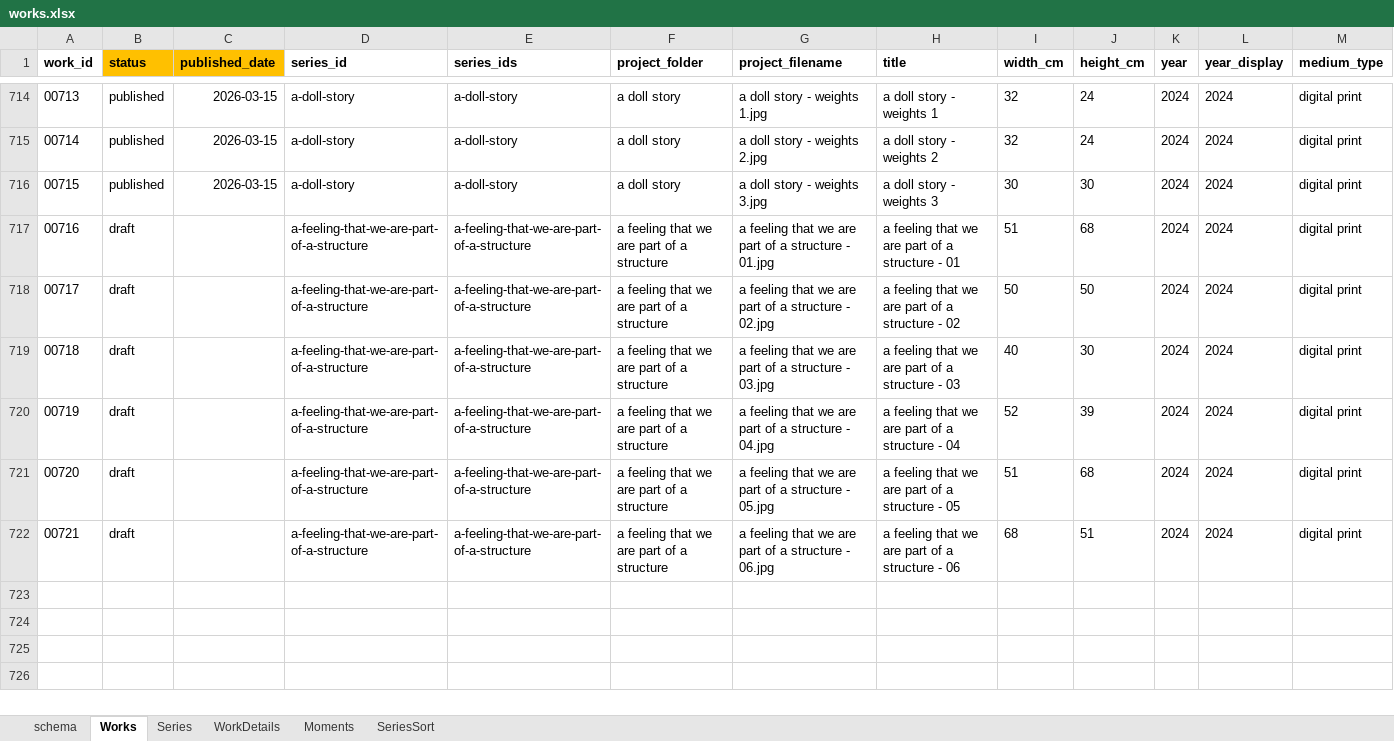
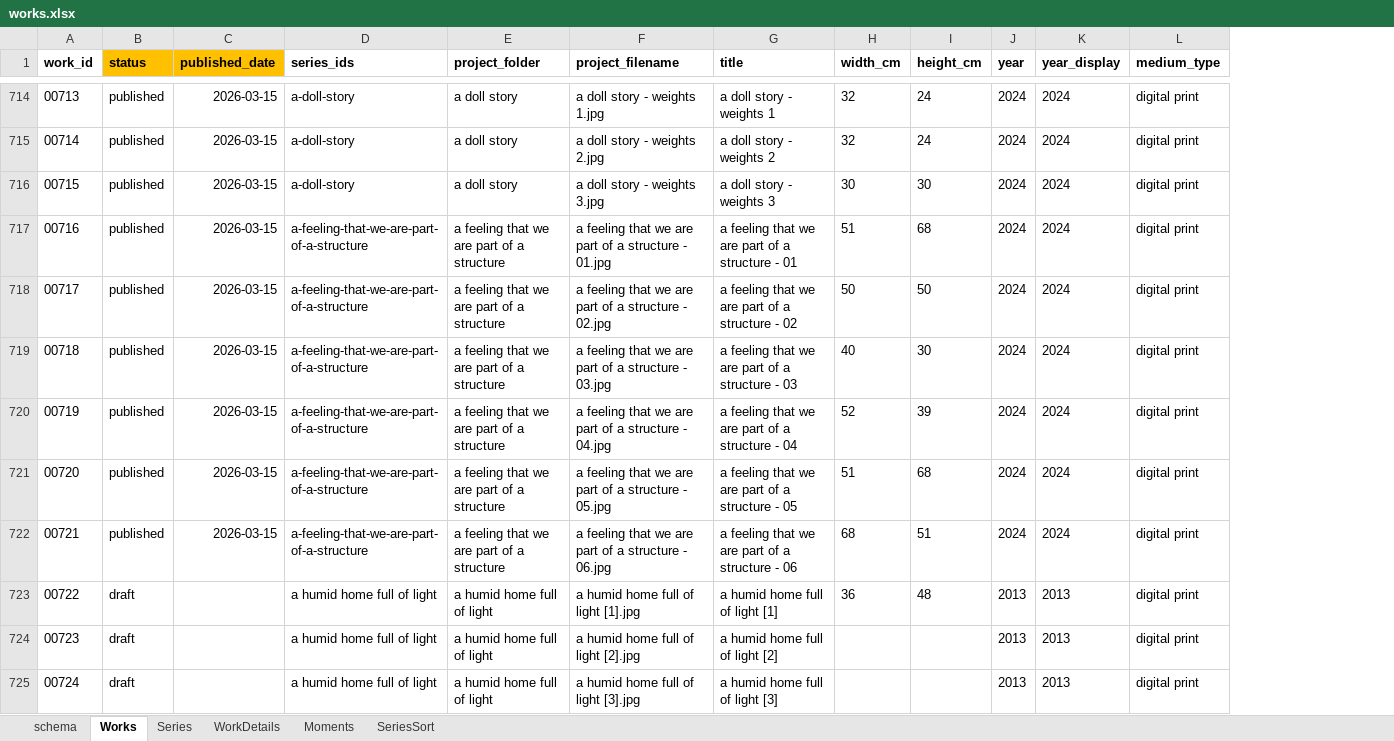
Before and after one commit to dotlineform/dotlineform-site, an Excel workbook: data/works.xlsx, sheet Works, drawn as a sheet; only a part is shown, gaps mark what is left out; values as stored, in another font and other column widths than the file's, no borders; removed rows and columns are numbered as before the commit, all else as after; rows hold the shown columns only; the diff covers the shown part only; the diff names each change by its address in the sheet, - before the commit and + after, or states it on an @@ line.

```diff
--- a/data/works.xlsx (sheet Works)
+++ b/data/works.xlsx (sheet Works)
-column D (series_id), rows 714-722: a-doll-story | a-doll-story | a-doll-story | a-feeling-that-we-are-part-of-a-structure | a-feeling-that-we-are-part-of-a-structure | a-feeling-that-we-are-part-of-a-structure | a-feeling-that-we-are-part-of-a-structure | a-feeling-that-we-are-part-of-a-structure | a-feeling-that-we-are-part-of-a-structure
-B717:B722 (status): draft
+B717:B722 (status): published
-C717:C722 (published_date): (empty)
+C717:C722 (published_date): 2026-03-15
+row 723: 00722 | draft |  | a humid home full of light | a humid home full of light | a humid home full of light [1].jpg | a humid home full of light [1] | 36 | 48 | 2013 | 2013 | digital print
+row 724: 00723 | draft |  | a humid home full of light | a humid home full of light | a humid home full of light [2].jpg | a humid home full of light [2] |  |  | 2013 | 2013 | digital print
+row 725: 00724 | draft |  | a humid home full of light | a humid home full of light | a humid home full of light [3].jpg | a humid home full of light [3] |  |  | 2013 | 2013 | digital print
```
Also changed, not shown: 9 added rows elsewhere in this sheet, sheet Series, sheet schema, 10 other files.
